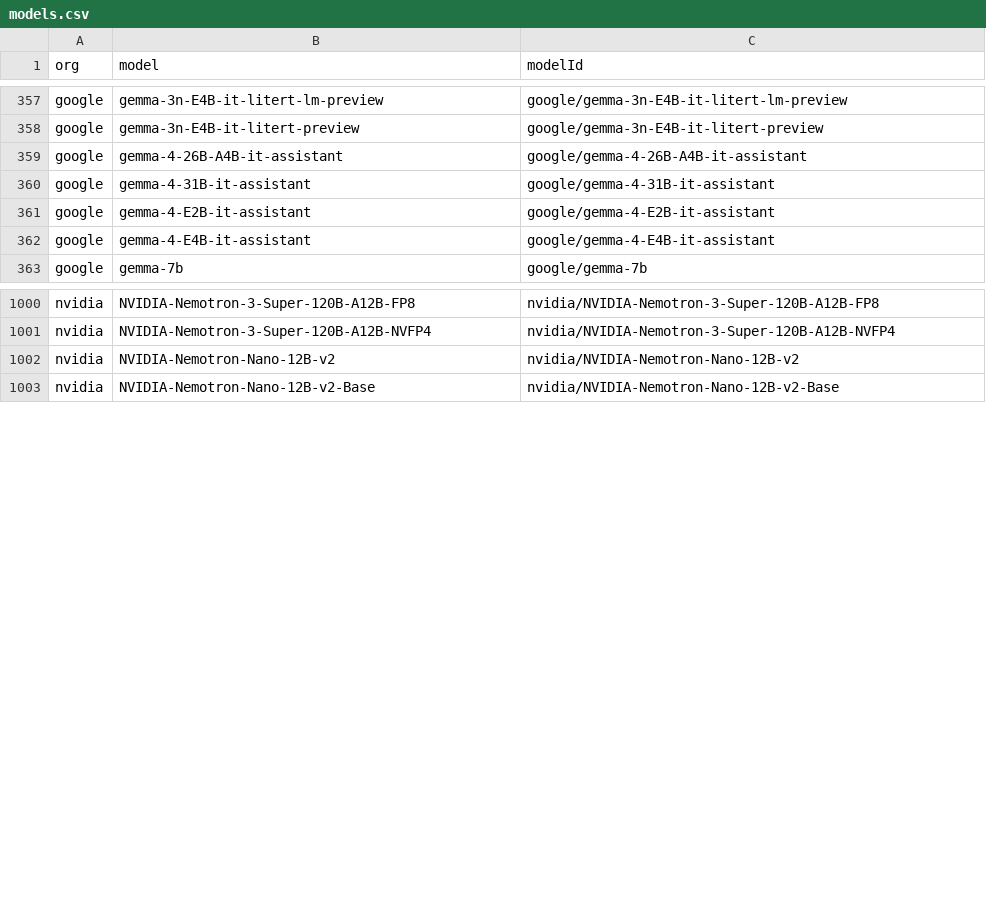
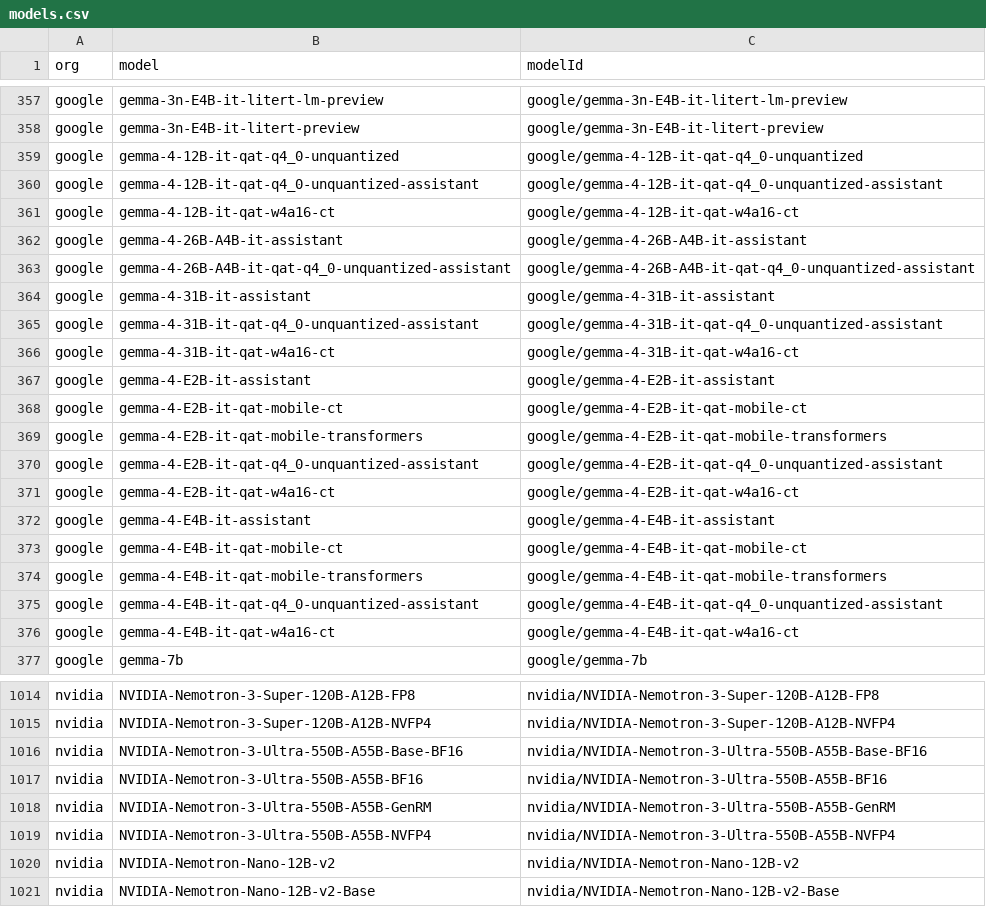
Before and after one commit to Interconnects-AI/tracked-models, a CSV file: models.csv, drawn as a sheet; only a part is shown, gaps mark what is left out; the diff names each change by its address in the sheet, - before the commit and + after, or states it on an @@ line.

```diff
--- a/models.csv
+++ b/models.csv
+row 359: google | gemma-4-12B-it-qat-q4_0-unquantized | google/gemma-4-12B-it-qat-q4_0-unquantized
+row 360: google | gemma-4-12B-it-qat-q4_0-unquantized-assistant | google/gemma-4-12B-it-qat-q4_0-unquantized-assistant
+row 361: google | gemma-4-12B-it-qat-w4a16-ct | google/gemma-4-12B-it-qat-w4a16-ct
+row 363: google | gemma-4-26B-A4B-it-qat-q4_0-unquantized-assistant | google/gemma-4-26B-A4B-it-qat-q4_0-unquantized-assistant
+row 365: google | gemma-4-31B-it-qat-q4_0-unquantized-assistant | google/gemma-4-31B-it-qat-q4_0-unquantized-assistant
+row 366: google | gemma-4-31B-it-qat-w4a16-ct | google/gemma-4-31B-it-qat-w4a16-ct
+row 368: google | gemma-4-E2B-it-qat-mobile-ct | google/gemma-4-E2B-it-qat-mobile-ct
+row 369: google | gemma-4-E2B-it-qat-mobile-transformers | google/gemma-4-E2B-it-qat-mobile-transformers
+row 370: google | gemma-4-E2B-it-qat-q4_0-unquantized-assistant | google/gemma-4-E2B-it-qat-q4_0-unquantized-assistant
+row 371: google | gemma-4-E2B-it-qat-w4a16-ct | google/gemma-4-E2B-it-qat-w4a16-ct
+row 373: google | gemma-4-E4B-it-qat-mobile-ct | google/gemma-4-E4B-it-qat-mobile-ct
+row 374: google | gemma-4-E4B-it-qat-mobile-transformers | google/gemma-4-E4B-it-qat-mobile-transformers
+row 375: google | gemma-4-E4B-it-qat-q4_0-unquantized-assistant | google/gemma-4-E4B-it-qat-q4_0-unquantized-assistant
+row 376: google | gemma-4-E4B-it-qat-w4a16-ct | google/gemma-4-E4B-it-qat-w4a16-ct
+row 1016: nvidia | NVIDIA-Nemotron-3-Ultra-550B-A55B-Base-BF16 | nvidia/NVIDIA-Nemotron-3-Ultra-550B-A55B-Base-BF16
+row 1017: nvidia | NVIDIA-Nemotron-3-Ultra-550B-A55B-BF16 | nvidia/NVIDIA-Nemotron-3-Ultra-550B-A55B-BF16
+row 1018: nvidia | NVIDIA-Nemotron-3-Ultra-550B-A55B-GenRM | nvidia/NVIDIA-Nemotron-3-Ultra-550B-A55B-GenRM
+row 1019: nvidia | NVIDIA-Nemotron-3-Ultra-550B-A55B-NVFP4 | nvidia/NVIDIA-Nemotron-3-Ultra-550B-A55B-NVFP4
```
Also changed, not shown: extra_models.csv, 1 other file.
